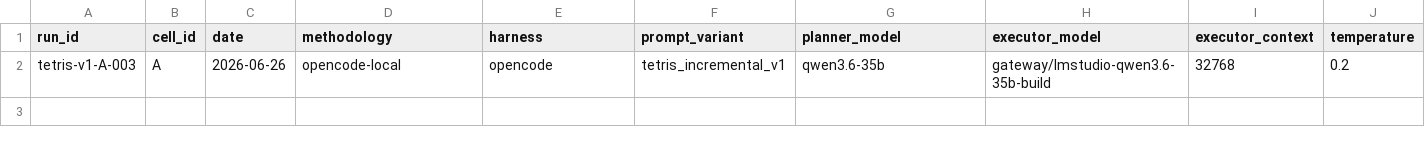
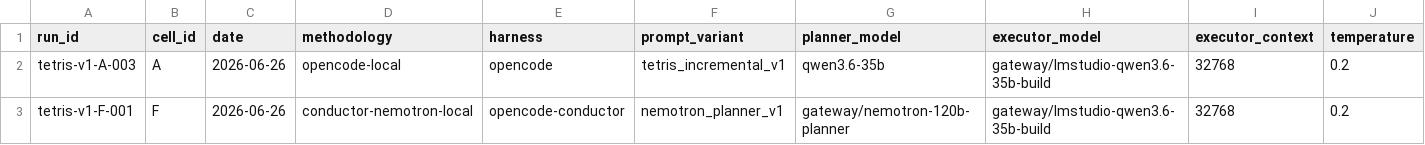
Before and after one commit to xmartlabs/sdlc-ml-python-harness-lab, a CSV file: benchmarks/tetris/results.csv, drawn as a sheet; only a part is shown; rows hold the shown columns only; the diff names each change by its address in the sheet, - before the commit and + after, or states it on an @@ line.

Commit message:
bench: close tetris-v1-F-001 (score=0/10, interventions=0)

```diff
--- a/benchmarks/tetris/results.csv
+++ b/benchmarks/tetris/results.csv
+row 3: tetris-v1-F-001 | F | 2026-06-26 | conductor-nemotron-local | opencode-conductor | nemotron_planner_v1 | gateway/nemotron-120b-planner | gateway/lmstudio-qwen3.6-35b-build | 32768 | 0.2
```
Also changed, not shown: 8 other files.
